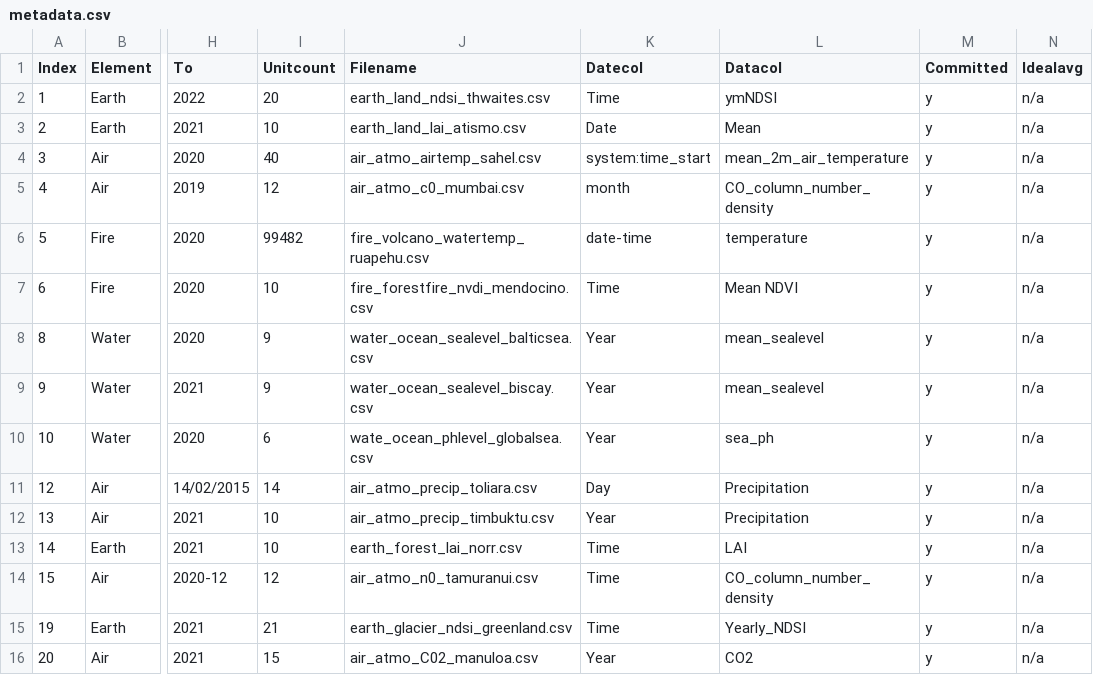
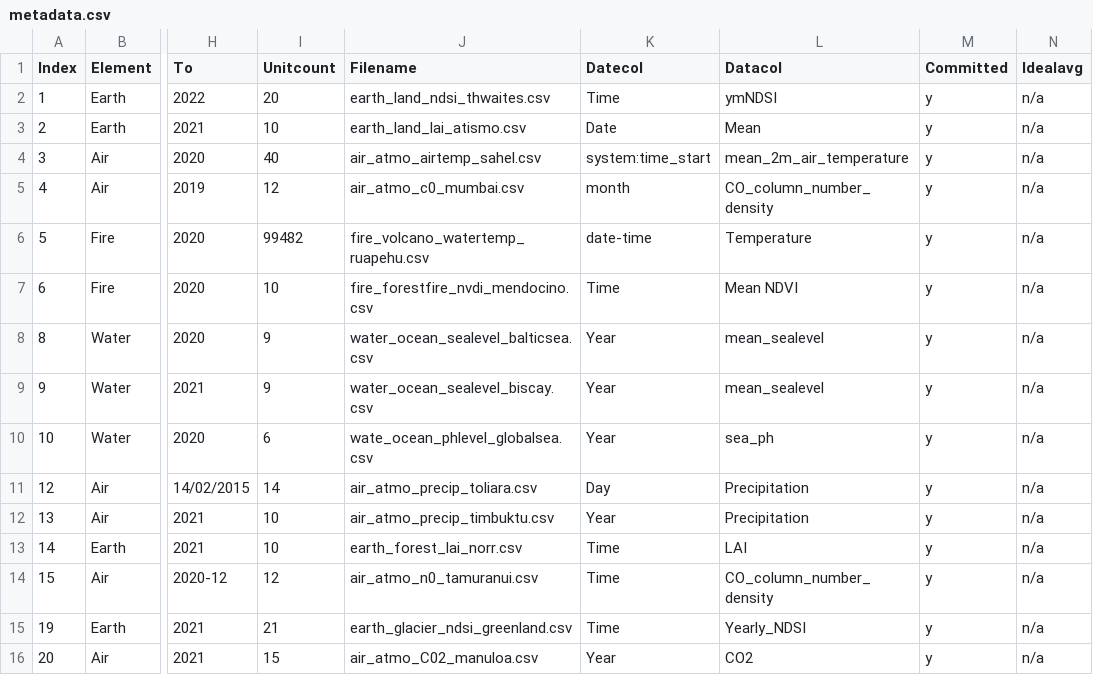
Before and after one commit to merlin-lacuna/stories-from-home-v1, a CSV file: data/metadata.csv, drawn as a sheet; only a part is shown, gaps mark what is left out; the diff names each change by its address in the sheet, - before the commit and + after, or states it on an @@ line.

Commit message:
fix6

```diff
--- a/data/metadata.csv
+++ b/data/metadata.csv
-L6 (Datacol): temperature
+L6 (Datacol): Temperature
```
